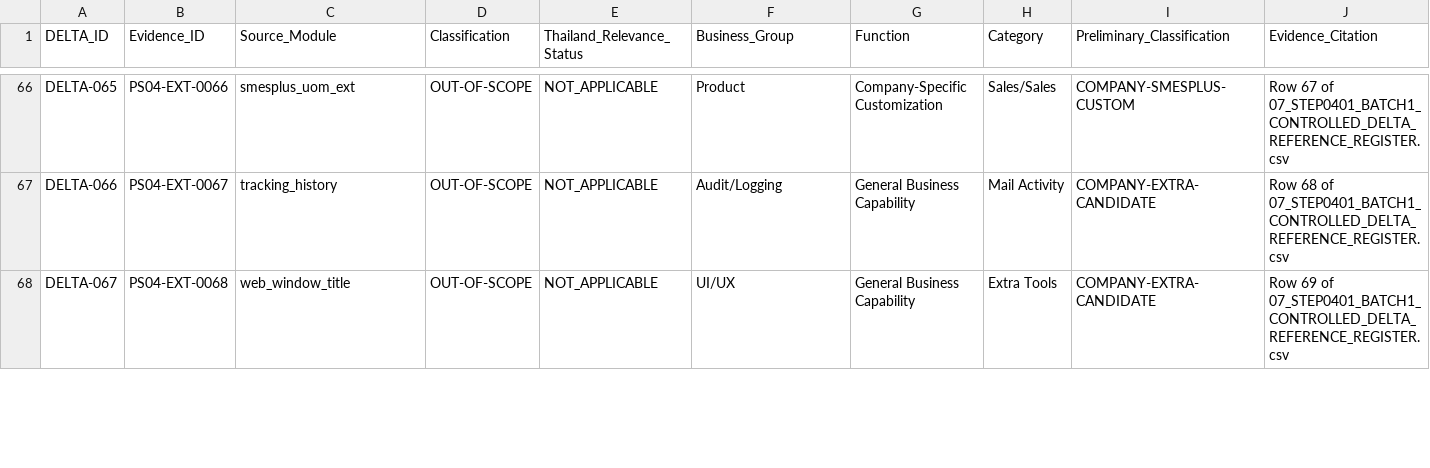
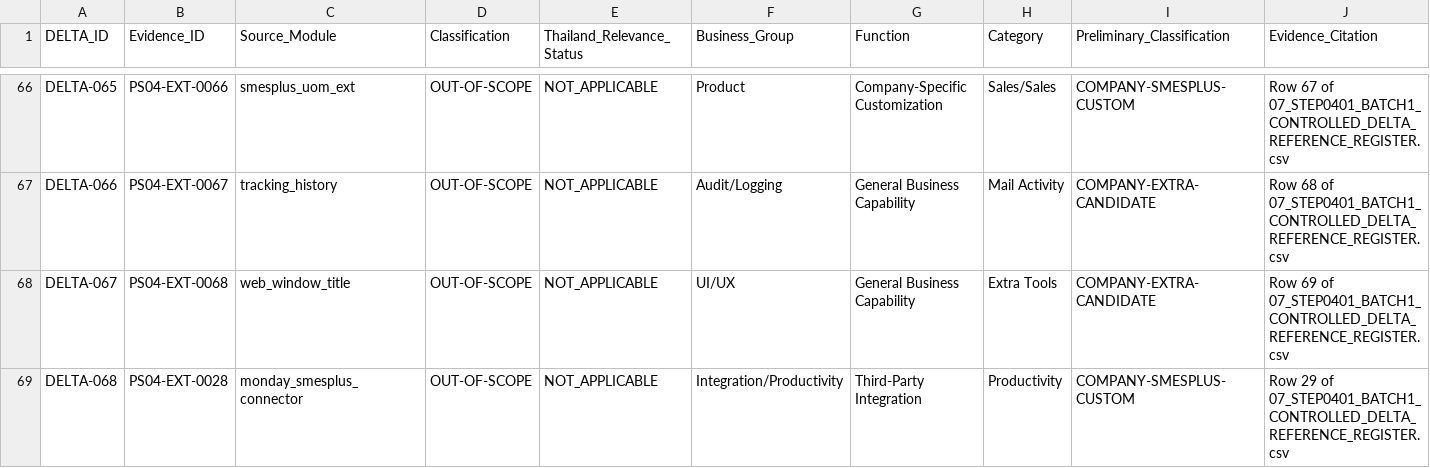
Before and after one commit to TH-PATTARAKRIT/AI-Collaboration-Hub, a CSV file: 99_SMEsPlus_Enterprise_Suite/07_Output_From_AI/STATE04_STEP0402_CONTROLLED_DELTA_INTAKE_REVIEW/16_STEP040204_CONTROLLED_DELTA_REGISTER.csv, drawn as a sheet; only a part is shown, gaps mark what is left out; rows hold the shown columns only; the diff covers the shown part only; the diff names each change by its address in the sheet, - before the commit and + after, or states it on an @@ line.

```diff
--- a/99_SMEsPlus_Enterprise_Suite/07_Output_From_AI/STATE04_STEP0402_CONTROLLED_DELTA_INTAKE_REVIEW/16_STEP040204_CONTROLLED_DELTA_REGISTER.csv
+++ b/99_SMEsPlus_Enterprise_Suite/07_Output_From_AI/STATE04_STEP0402_CONTROLLED_DELTA_INTAKE_REVIEW/16_STEP040204_CONTROLLED_DELTA_REGISTER.csv
+row 69: DELTA-068 | PS04-EXT-0028 | monday_smesplus_connector | OUT-OF-SCOPE | NOT_APPLICABLE | Integration/Productivity | Third-Party Integration | Productivity | COMPANY-SMESPLUS-CUSTOM | Row 29 of 07_STEP0401_BATCH1_CONTROLLED_DELTA_REFERENCE_REGISTER.csv
```
Also changed, not shown: 5 edited cells elsewhere in this file, 3 other files.
